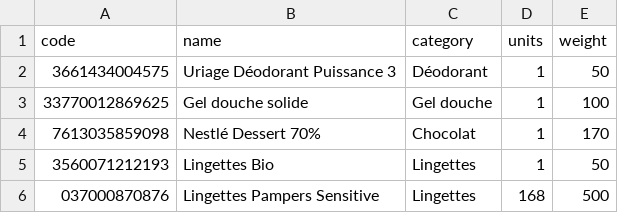
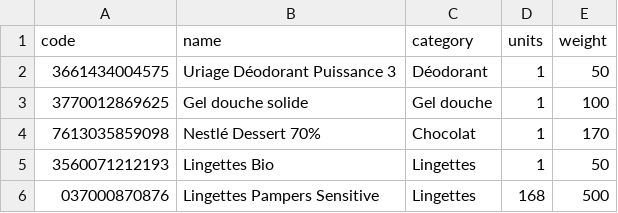
Before and after one commit to hapyatila/hapyatila.github.io, a CSV file: products.csv, drawn as a sheet.

Commit message:
Update products.csv

```diff
--- a/products.csv
+++ b/products.csv
@@ -2,3 +2,3 @@ code	name	category	units	weight
 3661434004575	Uriage Déodorant Puissance 3	Déodorant	1	50
-33770012869625	Gel douche solide	Gel douche	1	100
+3770012869625	Gel douche solide	Gel douche	1	100
 7613035859098	Nestlé Dessert 70%	Chocolat	1	170
```
